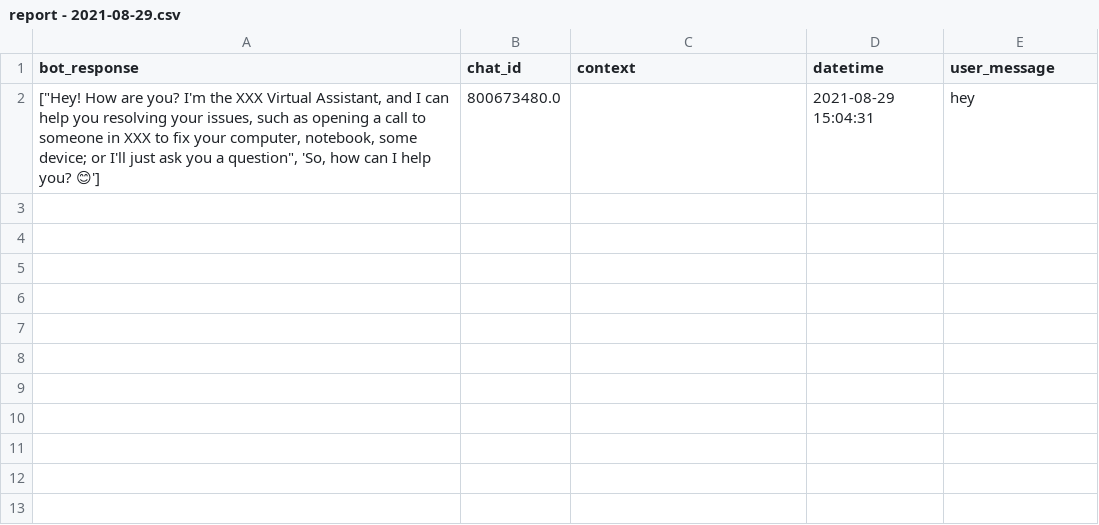
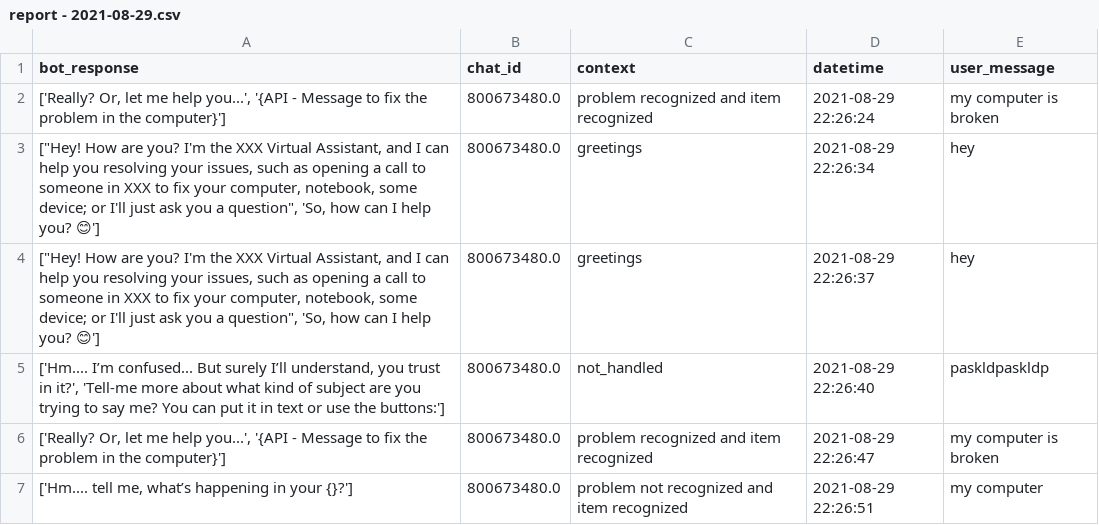
Before and after one commit to theervilha/chatbot-maker, a CSV file: reports/report - 2021-08-29.csv, drawn as a sheet.

Commit message:
Implemented the functions to recognize by sets or entities. The methods are: get_entities_by_equal(), get_entities_by_contains(); get_sets_by_equal() and get_sets_by_contains(). You can personalize how the bot will recognize.

```diff
--- a/reports/report - 2021-08-29.csv
+++ b/reports/report - 2021-08-29.csv
@@ -1,2 +1,7 @@
 bot_response,chat_id,context,datetime,user_message
-"[""Hey! How are you? I'm the XXX Virtual Assistant, and I can help you resolving your issues, such as opening a call to someone in XXX to fix your computer, notebook, some device; or I'll just ask you a question"", 'So, how can I help you? 😊']",800673480.0,,2021-08-29 15:04:31,hey
+"['Really? Or, let me help you...', '{API - Message to fix the problem in the computer}']",800673480.0,problem recognized and item recognized,2021-08-29 22:26:24,my computer is broken
+"[""Hey! How are you? I'm the XXX Virtual Assistant, and I can help you resolving your issues, such as opening a call to someone in XXX to fix your computer, notebook, some device; or I'll just ask you a question"", 'So, how can I help you? 😊']",800673480.0,greetings,2021-08-29 22:26:34,hey
+"[""Hey! How are you? I'm the XXX Virtual Assistant, and I can help you resolving your issues, such as opening a call to someone in XXX to fix your computer, notebook, some device; or I'll just ask you a question"", 'So, how can I help you? 😊']",800673480.0,greetings,2021-08-29 22:26:37,hey
+"['Hm.... I’m confused... But surely I’ll understand, you trust in it?', 'Tell-me more about what kind of subject are you trying to say me? You can put it in text or use the buttons:']",800673480.0,not_handled,2021-08-29 22:26:40,paskldpaskldp
+"['Really? Or, let me help you...', '{API - Message to fix the problem in the computer}']",800673480.0,problem recognized and item recognized,2021-08-29 22:26:47,my computer is broken
+"['Hm.... tell me, what’s happening in your {}?']",800673480.0,problem not recognized and item recognized,2021-08-29 22:26:51,my computer
```
Also changed, not shown: 11 other files.
